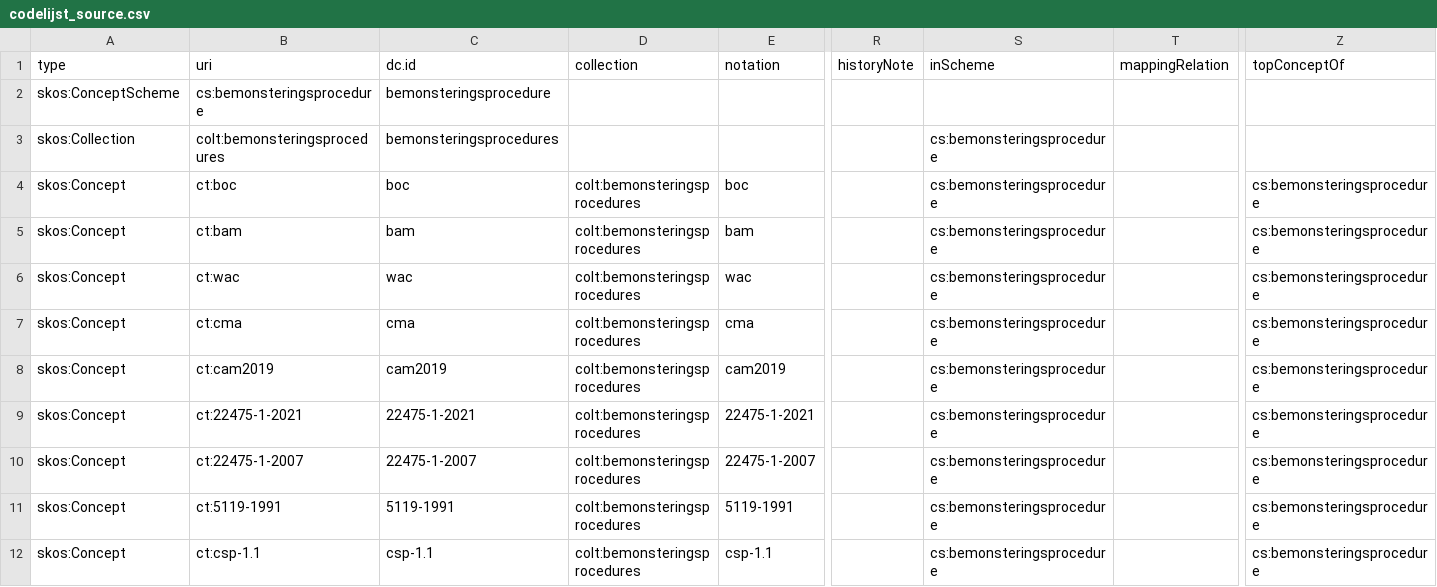
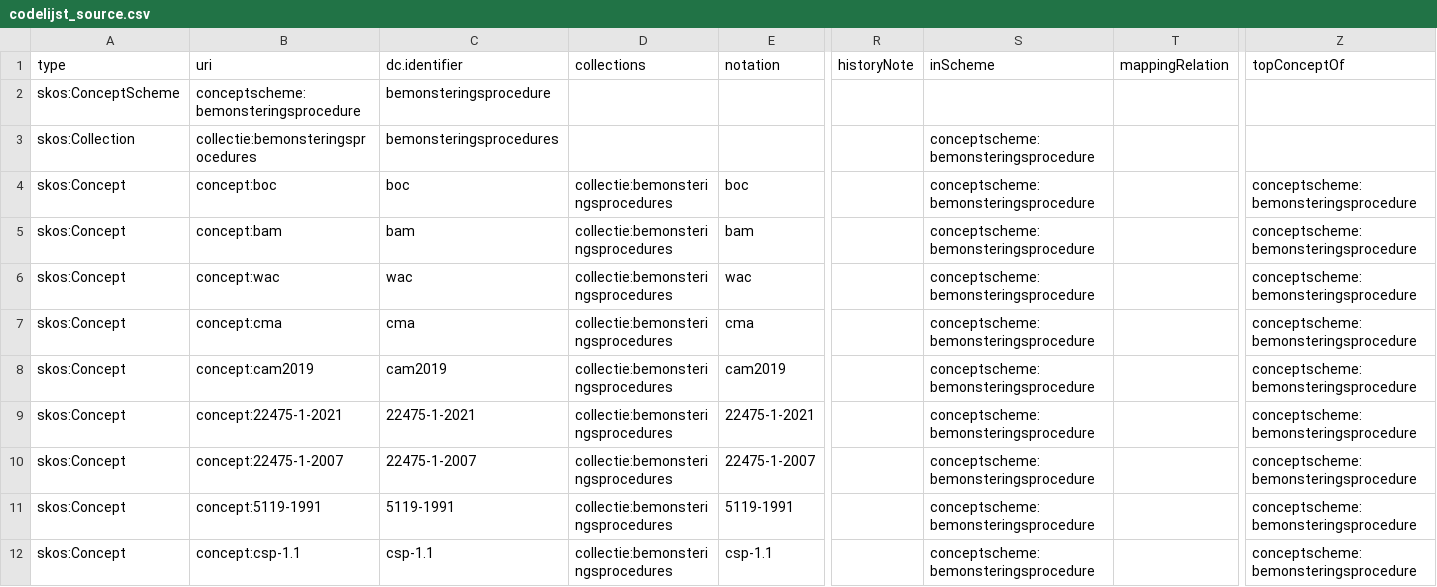
Before and after one commit to bodemenondergrond/codelijst-bemonsteringsprocedure, a CSV file: src/main/resources/source/codelijst_source.csv, drawn as a sheet; only a part is shown, gaps mark what is left out; the diff names each change by its address in the sheet, - before the commit and + after, or states it on an @@ line.

```diff
--- a/src/main/resources/source/codelijst_source.csv
+++ b/src/main/resources/source/codelijst_source.csv
-C1: dc.id
+C1: dc.identifier
-D1: collection
+D1: collections
-B2 (uri): cs:bemonsteringsprocedure
+B2 (uri): conceptscheme:bemonsteringsprocedure
-B3 (uri): colt:bemonsteringsprocedures
+B3 (uri): collectie:bemonsteringsprocedures
-S3:S12 (inScheme): cs:bemonsteringsprocedure
+S3:S12 (inScheme): conceptscheme:bemonsteringsprocedure
-B4 (uri): ct:boc
+B4 (uri): concept:boc
-D4:D12 (collections): colt:bemonsteringsprocedures
+D4:D12 (collections): collectie:bemonsteringsprocedures
-Z4:Z12 (topConceptOf): cs:bemonsteringsprocedure
+Z4:Z12 (topConceptOf): conceptscheme:bemonsteringsprocedure
-B5 (uri): ct:bam
+B5 (uri): concept:bam
-B6 (uri): ct:wac
+B6 (uri): concept:wac
-B7 (uri): ct:cma
+B7 (uri): concept:cma
-B8 (uri): ct:cam2019
+B8 (uri): concept:cam2019
-B9 (uri): ct:22475-1-2021
+B9 (uri): concept:22475-1-2021
-B10 (uri): ct:22475-1-2007
+B10 (uri): concept:22475-1-2007
-B11 (uri): ct:5119-1991
+B11 (uri): concept:5119-1991
-B12 (uri): ct:csp-1.1
+B12 (uri): concept:csp-1.1
```
Also changed, not shown: src/main/resources/be/vlaanderen/bodemenondergrond/data/id/conceptscheme/bemonsteringsprocedure/bemonsteringsprocedure.csv, 31 other files.
